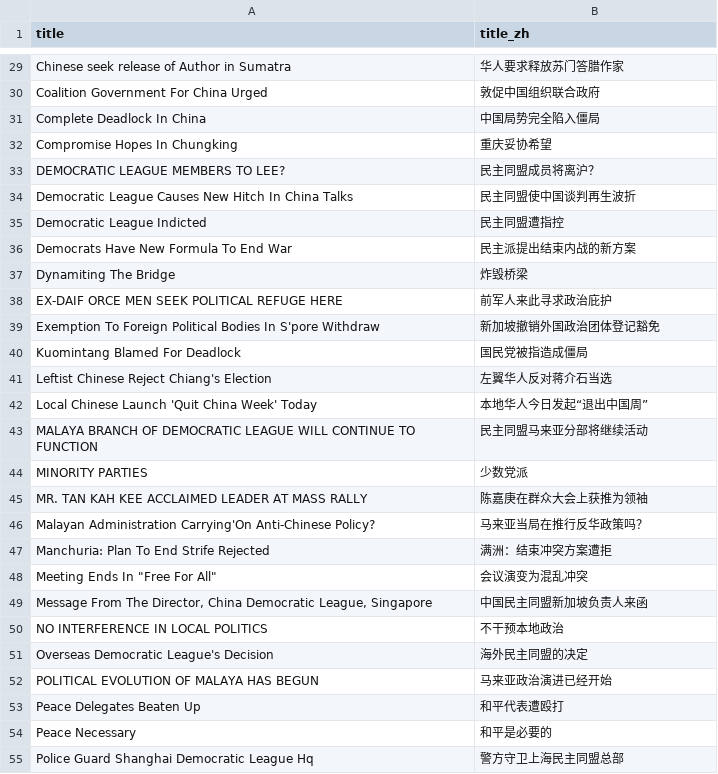
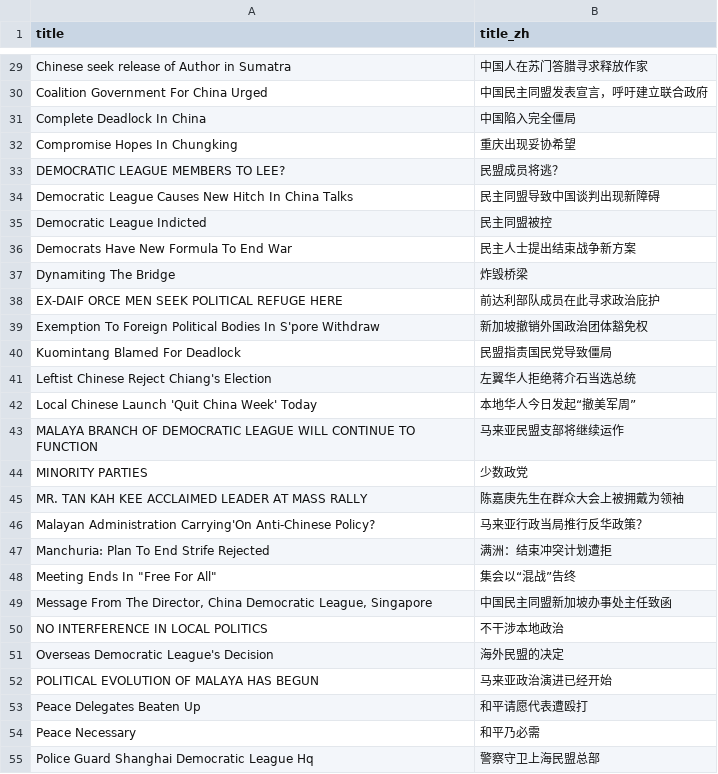
Before and after one commit to minmengxhw-cpu/mingmeng-history-research, a CSV file: data/newspapersg/title_translations.csv, drawn as a sheet; only a part is shown, gaps mark what is left out; the diff covers the shown part only; the diff names each change by its address in the sheet, - before the commit and + after, or states it on an @@ line.

```diff
--- a/data/newspapersg/title_translations.csv
+++ b/data/newspapersg/title_translations.csv
-B29 (title_zh): 华人要求释放苏门答腊作家
+B29 (title_zh): 中国人在苏门答腊寻求释放作家
-B30 (title_zh): 敦促中国组织联合政府
+B30 (title_zh): 中国民主同盟发表宣言，呼吁建立联合政府
-B31 (title_zh): 中国局势完全陷入僵局
+B31 (title_zh): 中国陷入完全僵局
-B32 (title_zh): 重庆妥协希望
+B32 (title_zh): 重庆出现妥协希望
-B33 (title_zh): 民主同盟成员将离沪？
+B33 (title_zh): 民盟成员将逃？
-B34 (title_zh): 民主同盟使中国谈判再生波折
+B34 (title_zh): 民主同盟导致中国谈判出现新障碍
-B35 (title_zh): 民主同盟遭指控
+B35 (title_zh): 民主同盟被控
-B36 (title_zh): 民主派提出结束内战的新方案
+B36 (title_zh): 民主人士提出结束战争新方案
-B38 (title_zh): 前军人来此寻求政治庇护
+B38 (title_zh): 前达利部队成员在此寻求政治庇护
-B39 (title_zh): 新加坡撤销外国政治团体登记豁免
+B39 (title_zh): 新加坡撤销外国政治团体豁免权
-B40 (title_zh): 国民党被指造成僵局
+B40 (title_zh): 民盟指责国民党导致僵局
-B41 (title_zh): 左翼华人反对蒋介石当选
+B41 (title_zh): 左翼华人拒绝蒋介石当选总统
-B42 (title_zh): 本地华人今日发起“退出中国周”
+B42 (title_zh): 本地华人今日发起“撤美军周”
-B43 (title_zh): 民主同盟马来亚分部将继续活动
+B43 (title_zh): 马来亚民盟支部将继续运作
-B44 (title_zh): 少数党派
+B44 (title_zh): 少数政党
-B45 (title_zh): 陈嘉庚在群众大会上获推为领袖
+B45 (title_zh): 陈嘉庚先生在群众大会上被拥戴为领袖
-B46 (title_zh): 马来亚当局在推行反华政策吗？
+B46 (title_zh): 马来亚行政当局推行反华政策？
-B47 (title_zh): 满洲：结束冲突方案遭拒
+B47 (title_zh): 满洲：结束冲突计划遭拒
-B48 (title_zh): 会议演变为混乱冲突
+B48 (title_zh): 集会以“混战”告终
-B49 (title_zh): 中国民主同盟新加坡负责人来函
+B49 (title_zh): 中国民主同盟新加坡办事处主任致函
-B50 (title_zh): 不干预本地政治
+B50 (title_zh): 不干涉本地政治
-B51 (title_zh): 海外民主同盟的决定
+B51 (title_zh): 海外民盟的决定
-B53 (title_zh): 和平代表遭殴打
+B53 (title_zh): 和平请愿代表遭殴打
-B54 (title_zh): 和平是必要的
+B54 (title_zh): 和平乃必需
-B55 (title_zh): 警方守卫上海民主同盟总部
+B55 (title_zh): 警察守卫上海民盟总部
```
Also changed, not shown: 53 edited cells elsewhere in this file, 6 other files.
